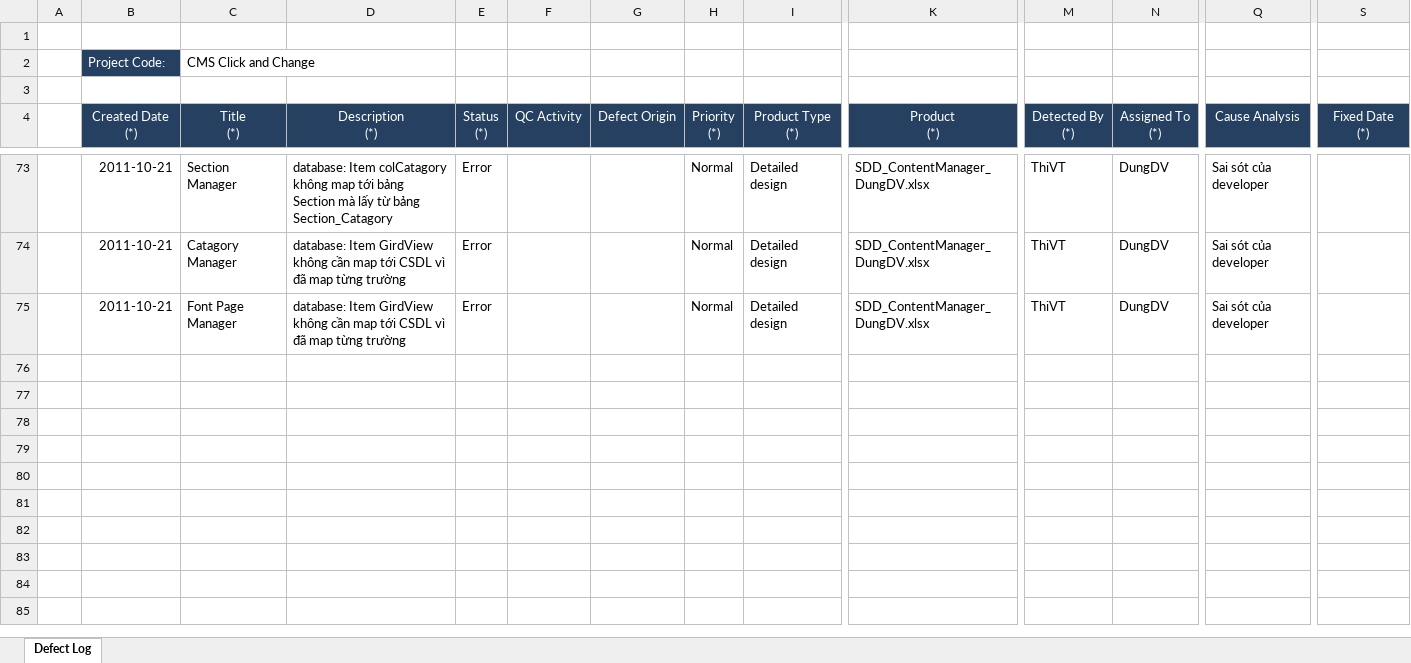
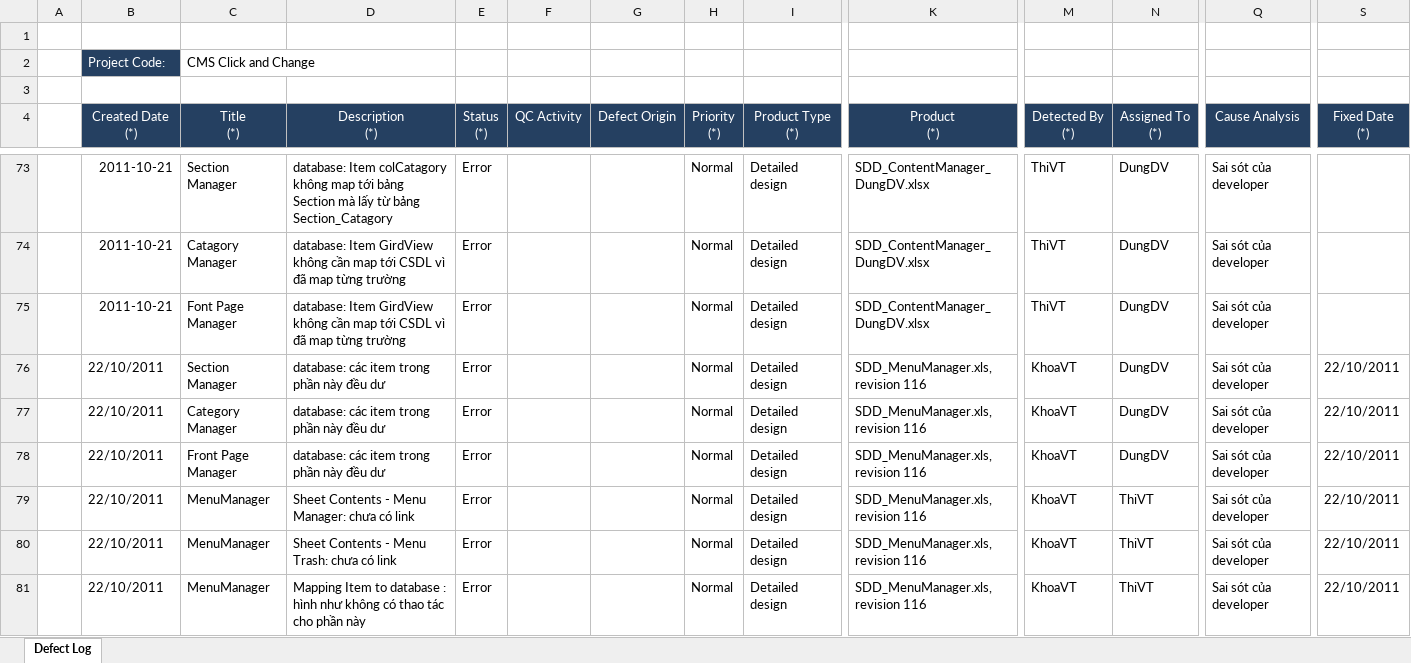
Before and after one commit to tuanva90/cnpm03-php-webproject, an Excel workbook: Document/Defect Log.xlsx, sheet Defect Log, drawn as a sheet; only a part is shown, gaps mark what is left out; values as stored, in another font and other column widths than the file's, no borders; rows hold the shown columns only; the diff names each change by its address in the sheet, - before the commit and + after, or states it on an @@ line.

Commit message:
KhoaVT up phan dl  do leader cua nhom ko onl

```diff
--- a/Document/Defect Log.xlsx (sheet Defect Log)
+++ b/Document/Defect Log.xlsx (sheet Defect Log)
+row 76:  | 22/10/2011 | Section Manager | database: các item trong phần này đều dư | Error |  |  | Normal | Detailed design | SDD_MenuManager.xls, revision 116 | KhoaVT | DungDV | Sai sót của developer | 22/10/2011
+row 77:  | 22/10/2011 | Category Manager | database: các item trong phần này đều dư | Error |  |  | Normal | Detailed design | SDD_MenuManager.xls, revision 116 | KhoaVT | DungDV | Sai sót của developer | 22/10/2011
+row 78:  | 22/10/2011 | Front Page Manager | database: các item trong phần này đều dư | Error |  |  | Normal | Detailed design | SDD_MenuManager.xls, revision 116 | KhoaVT | DungDV | Sai sót của developer | 22/10/2011
+row 79:  | 22/10/2011 | MenuManager | Sheet Contents - Menu Manager: chưa có link | Error |  |  | Normal | Detailed design | SDD_MenuManager.xls, revision 116 | KhoaVT | ThiVT | Sai sót của developer | 22/10/2011
+row 80:  | 22/10/2011 | MenuManager | Sheet Contents - Menu Trash: chưa có link | Error |  |  | Normal | Detailed design | SDD_MenuManager.xls, revision 116 | KhoaVT | ThiVT | Sai sót của developer | 22/10/2011
+row 81:  | 22/10/2011 | MenuManager | Mapping Item to database : hình như không có thao tác cho phần này | Error |  |  | Normal | Detailed design | SDD_MenuManager.xls, revision 116 | KhoaVT | ThiVT | Sai sót của developer | 22/10/2011
```
